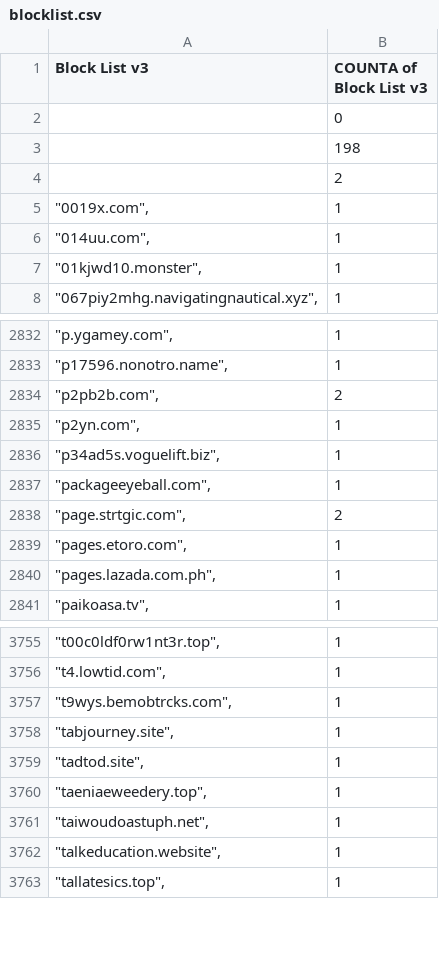
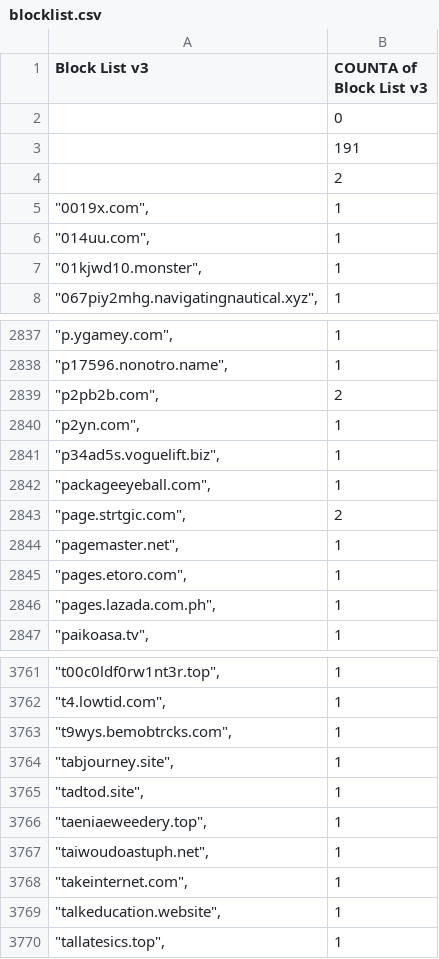
Before and after one commit to meganerasam/blocklist, a CSV file: blocklist.csv, drawn as a sheet; only a part is shown, gaps mark what is left out; the diff covers the shown part only.

```diff
--- a/blocklist.csv
+++ b/blocklist.csv
@@ -2,3 +2,3 @@ Block List v3,COUNTA of Block List v3
 ,0
-,198
+,191
  ,2
@@ -2838,2 +2843,3 @@ Block List v3,COUNTA of Block List v3
 """page.strtgic.com"",",2
+"""pagemaster.net"",",1
 """pages.etoro.com"",",1
@@ -3761,2 +3767,3 @@ Block List v3,COUNTA of Block List v3
 """taiwoudoastuph.net"",",1
+"""takeinternet.com"",",1
 """talkeducation.website"",",1
```
Also changed, not shown: 5 added rows elsewhere in this file.
